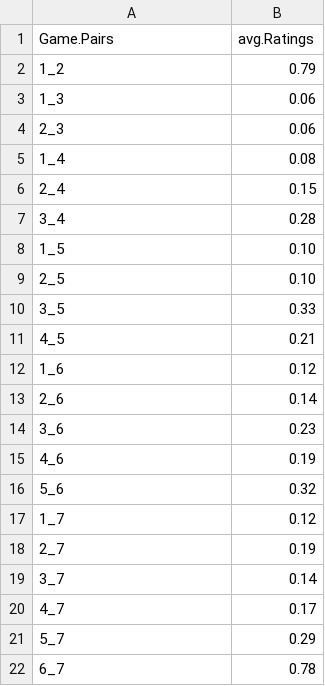
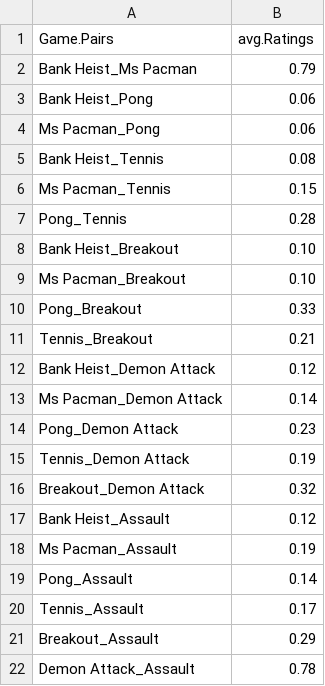
Before and after one commit to sandalwoodcat/Dissertation-data, a CSV file: Visual similarity data2.csv, drawn as a sheet.

Commit message:
Update Visual similarity data2.csv

```diff
--- a/Visual similarity data2.csv
+++ b/Visual similarity data2.csv
@@ -1,22 +1,22 @@
 Game.Pairs,avg.Ratings
-1_2,0.79
-1_3,0.06
-2_3,0.06
-1_4,0.08
-2_4,0.15
-3_4,0.28
-1_5,0.10
-2_5,0.10
-3_5,0.33
-4_5,0.21
-1_6,0.12
-2_6,0.14
-3_6,0.23
-4_6,0.19
-5_6,0.32
-1_7,0.12
-2_7,0.19
-3_7,0.14
-4_7,0.17
-5_7,0.29
-6_7,0.78
+Bank Heist_Ms Pacman,0.79
+Bank Heist_Pong,0.06
+Ms Pacman_Pong,0.06
+Bank Heist_Tennis,0.08
+Ms Pacman_Tennis,0.15
+Pong_Tennis,0.28
+Bank Heist_Breakout,0.10
+Ms Pacman_Breakout,0.10
+Pong_Breakout,0.33
+Tennis_Breakout,0.21
+Bank Heist_Demon Attack,0.12
+Ms Pacman_Demon Attack,0.14
+Pong_Demon Attack,0.23
+Tennis_Demon Attack,0.19
+Breakout_Demon Attack,0.32
+Bank Heist_Assault,0.12
+Ms Pacman_Assault,0.19
+Pong_Assault,0.14
+Tennis_Assault,0.17
+Breakout_Assault,0.29
+Demon Attack_Assault,0.78
```
